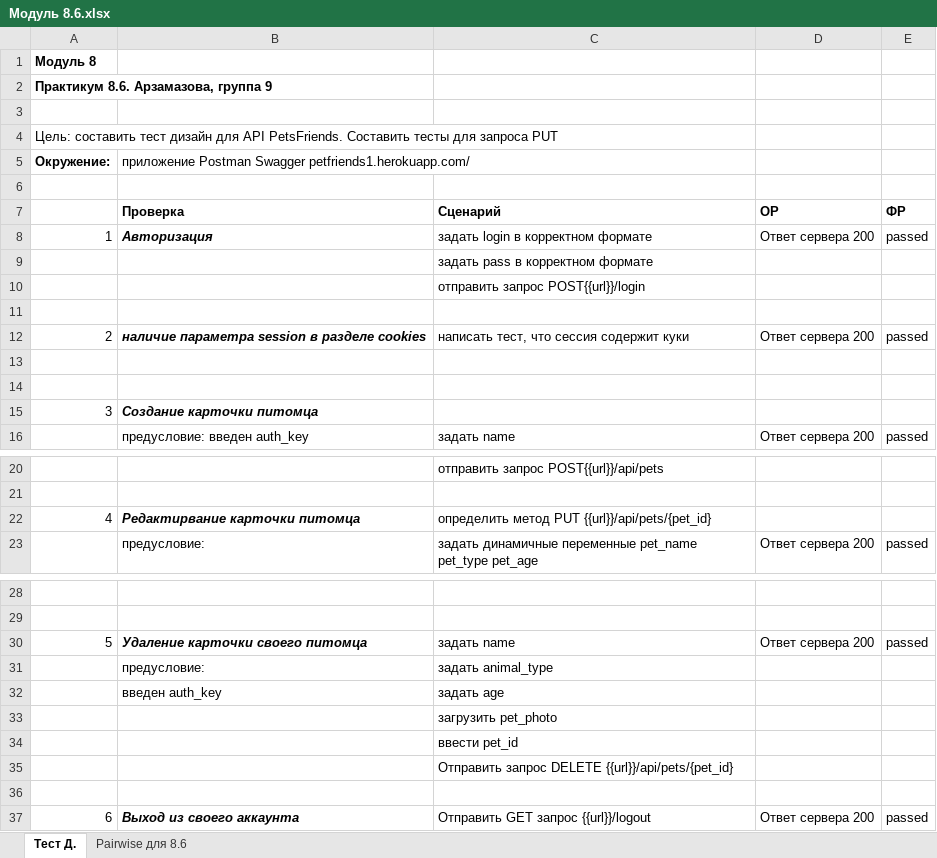
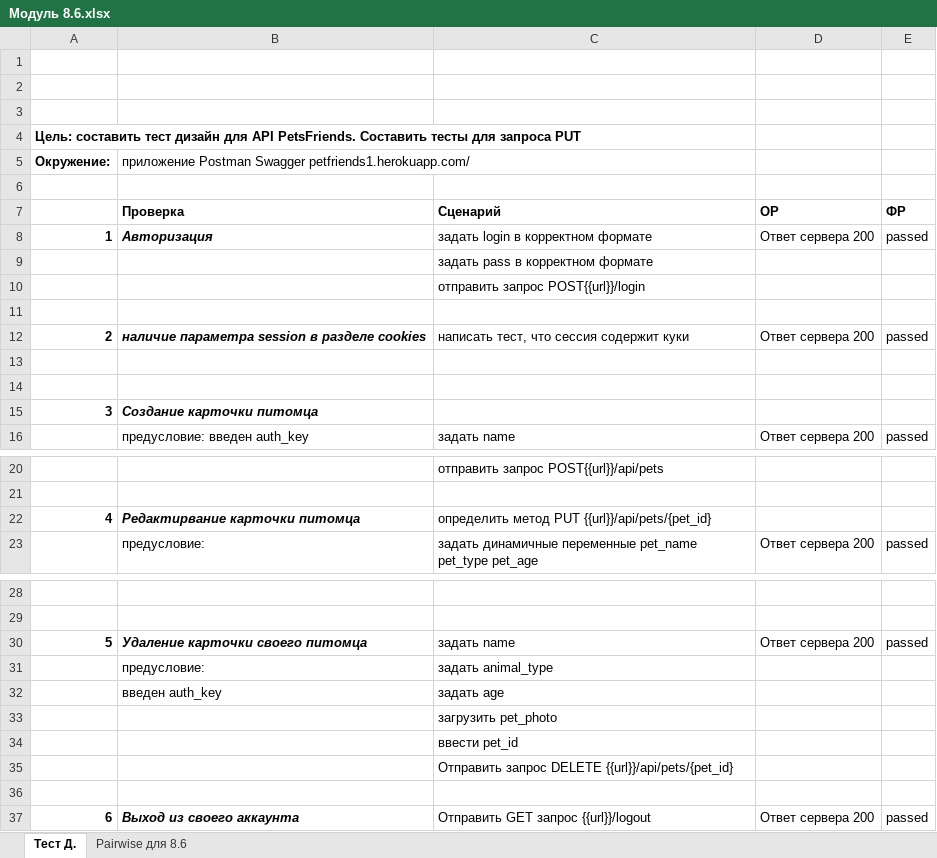
Before and after one commit to Natalia-arz/test-public-1, an Excel workbook: Модуль 8.6.xlsx, sheet Тест Д., drawn as a sheet; only a part is shown, gaps mark what is left out; values as stored, in another font and other column widths than the file's, no borders; charts and pictures not drawn; the diff names each change by its address in the sheet, - before the commit and + after, or states it on an @@ line.

Commit message:
file without header

```diff
--- a/Модуль 8.6.xlsx (sheet Тест Д.)
+++ b/Модуль 8.6.xlsx (sheet Тест Д.)
-A1: Модуль 8
+A1: (empty)
-A2: Практикум 8.6. Арзамазова, группа 9
+A2: (empty)
-A4 bold: off
+A4 bold: on
-A8 bold: off
+A8 bold: on
-A12 bold: off
+A12 bold: on
-A15 bold: off
+A15 bold: on
-A22 bold: off
+A22 bold: on
-A30 bold: off
+A30 bold: on
-A37 bold: off
+A37 bold: on
```
Also changed, not shown: charts or pictures.
